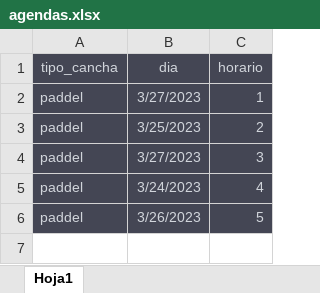
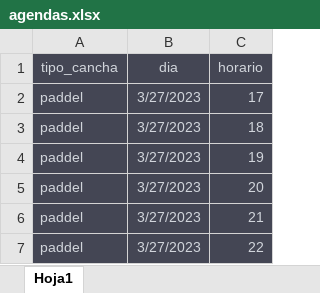
Before and after one commit to arizonv/DJANGO-EXCEL, an Excel workbook: agendas.xlsx, sheet Hoja1, drawn as a sheet; values as stored, in another font and other column widths than the file's, no borders; table styles not drawn; the diff names each change by its address in the sheet, - before the commit and + after, or states it on an @@ line.

```diff
--- a/agendas.xlsx (sheet Hoja1)
+++ b/agendas.xlsx (sheet Hoja1)
-C2 (horario): 1
+C2 (horario): 17
-B3 (dia): 3/25/2023
+B3 (dia): 3/27/2023
-C3 (horario): 2
+C3 (horario): 18
-C4 (horario): 3
+C4 (horario): 19
-B5 (dia): 3/24/2023
+B5 (dia): 3/27/2023
-C5 (horario): 4
+C5 (horario): 20
-B6 (dia): 3/26/2023
+B6 (dia): 3/27/2023
-C6 (horario): 5
+C6 (horario): 21
+row 7: paddel | 3/27/2023 | 22
```
Also changed, not shown: 7 other files.
